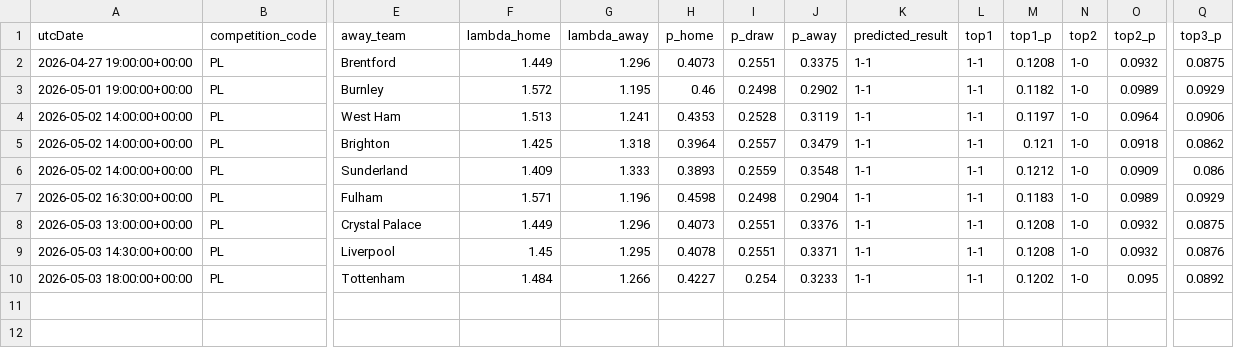
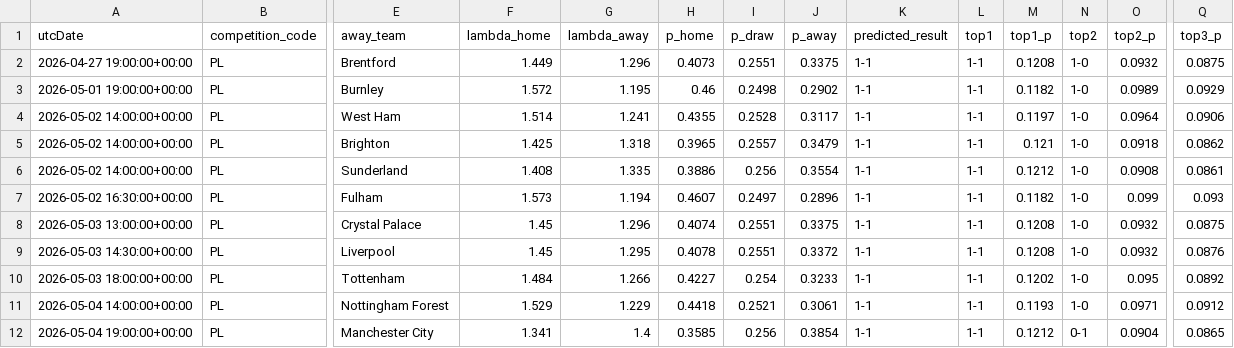
Before and after one commit to AllanGraver/Premier-League-Predictor, a CSV file: data/predictions.csv, drawn as a sheet; only a part is shown, gaps mark what is left out; rows hold the shown columns only; the diff names each change by its address in the sheet, - before the commit and + after, or states it on an @@ line.

```diff
--- a/data/predictions.csv
+++ b/data/predictions.csv
-F4 (lambda_home): 1.513
+F4 (lambda_home): 1.514
-H4 (p_home): 0.4353
+H4 (p_home): 0.4355
-J4 (p_away): 0.3119
+J4 (p_away): 0.3117
-H5 (p_home): 0.3964
+H5 (p_home): 0.3965
-F6 (lambda_home): 1.409
+F6 (lambda_home): 1.408
-G6 (lambda_away): 1.333
+G6 (lambda_away): 1.335
-H6 (p_home): 0.3893
+H6 (p_home): 0.3886
-I6 (p_draw): 0.2559
+I6 (p_draw): 0.256
-J6 (p_away): 0.3548
+J6 (p_away): 0.3554
-O6 (top2_p): 0.0909
+O6 (top2_p): 0.0908
-Q6 (top3_p): 0.086
+Q6 (top3_p): 0.0861
-F7 (lambda_home): 1.571
+F7 (lambda_home): 1.573
-G7 (lambda_away): 1.196
+G7 (lambda_away): 1.194
-H7 (p_home): 0.4598
+H7 (p_home): 0.4607
-I7 (p_draw): 0.2498
+I7 (p_draw): 0.2497
-J7 (p_away): 0.2904
+J7 (p_away): 0.2896
-M7 (top1_p): 0.1183
+M7 (top1_p): 0.1182
-O7 (top2_p): 0.0989
+O7 (top2_p): 0.099
-Q7 (top3_p): 0.0929
+Q7 (top3_p): 0.093
-F8 (lambda_home): 1.449
+F8 (lambda_home): 1.45
-H8 (p_home): 0.4073
+H8 (p_home): 0.4074
-J8 (p_away): 0.3376
+J8 (p_away): 0.3375
-J9 (p_away): 0.3371
+J9 (p_away): 0.3372
+row 11: 2026-05-04 14:00:00+00:00 | PL | Nottingham Forest | 1.529 | 1.229 | 0.4418 | 0.2521 | 0.3061 | 1-1 | 1-1 | 0.1193 | 1-0 | 0.0971 | 0.0912
+row 12: 2026-05-04 19:00:00+00:00 | PL | Manchester City | 1.341 | 1.4 | 0.3585 | 0.256 | 0.3854 | 1-1 | 1-1 | 0.1212 | 0-1 | 0.0904 | 0.0865
```
Also changed, not shown: data/matches.csv, data/xgelo_ratings.csv, 1 other file.
